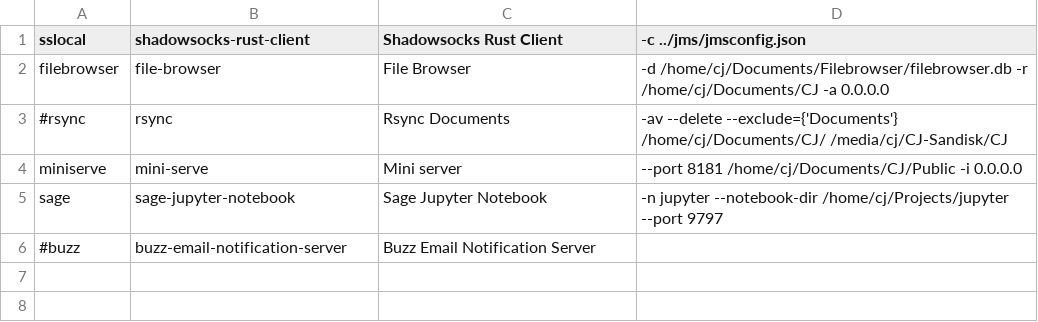
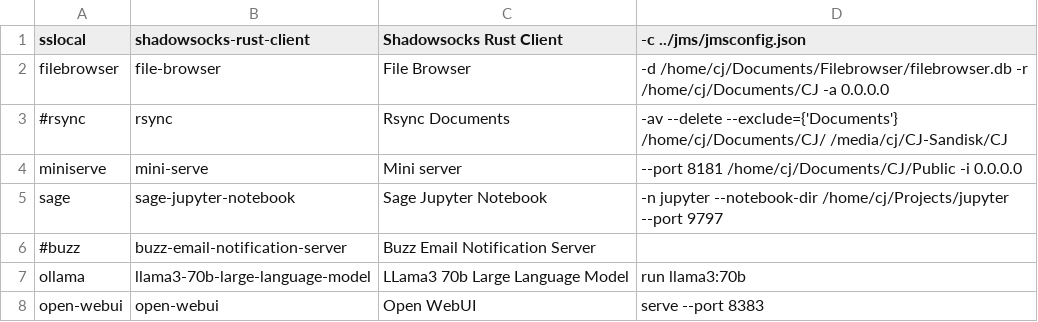
Before and after one commit to GopherJ/dotfiles, a CSV file: systemd/services.csv, drawn as a sheet.

```diff
--- a/systemd/services.csv
+++ b/systemd/services.csv
@@ -6 +6,3 @@ sage,sage-jupyter-notebook,Sage Jupyter Notebook,-n jupyter --notebook-dir /home
 #buzz,buzz-email-notification-server,Buzz Email Notification Server,
+ollama,llama3-70b-large-language-model,LLama3 70b Large Language Model,run llama3:70b
+open-webui,open-webui,Open WebUI,serve --port 8383
```
Also changed, not shown: 6 other files.
